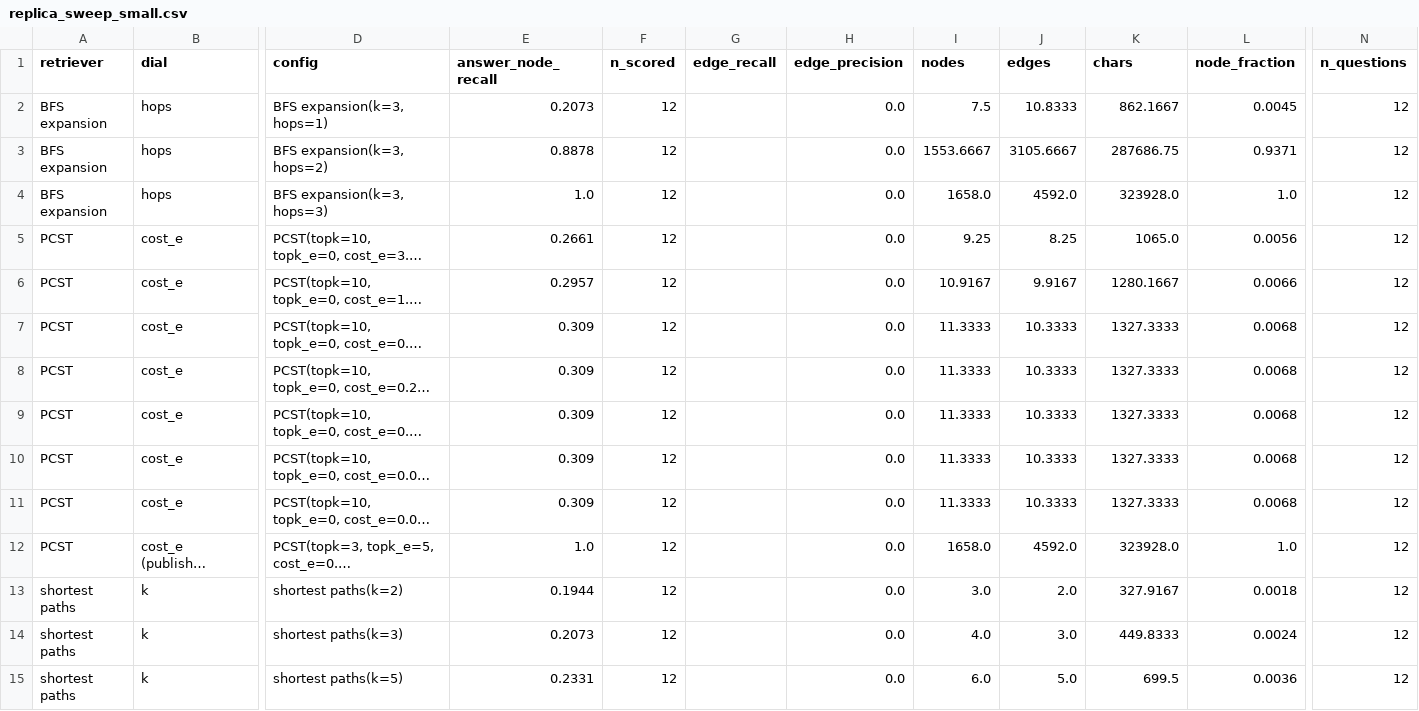
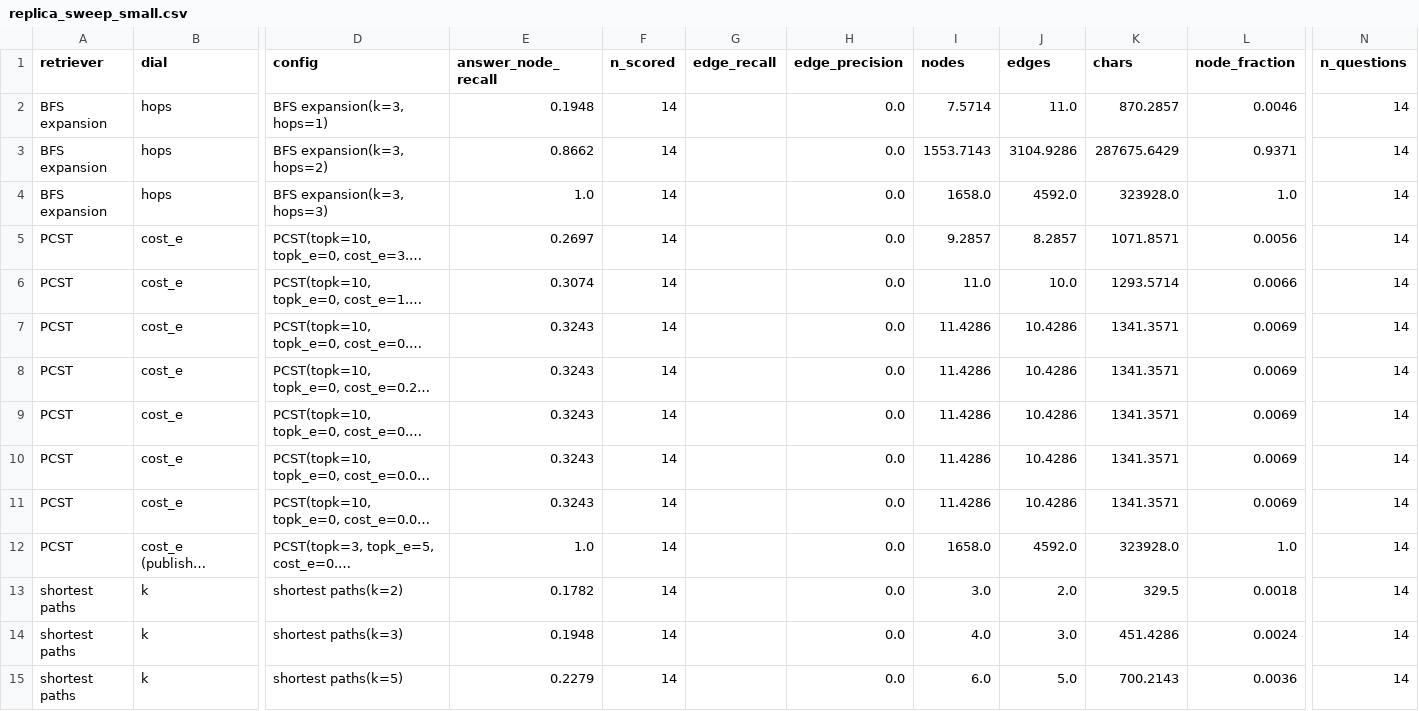
Before and after one commit to sdosku20/ss-ckg-qa, a CSV file: experiments/results/replica_sweep_small.csv, drawn as a sheet; only a part is shown, gaps mark what is left out; long unchanged cells end in …; the diff covers the shown part only; the diff names each change by its address in the sheet, - before the commit and + after, or states it on an @@ line.

```diff
--- a/experiments/results/replica_sweep_small.csv
+++ b/experiments/results/replica_sweep_small.csv
-E2 (answer_node_recall): 0.2073
+E2 (answer_node_recall): 0.1948
-F2:F15 (n_scored): 12
+F2:F15 (n_scored): 14
-I2 (nodes): 7.5
+I2 (nodes): 7.5714
-J2 (edges): 10.8333
+J2 (edges): 11.0
-K2 (chars): 862.1667
+K2 (chars): 870.2857
-L2 (node_fraction): 0.0045
+L2 (node_fraction): 0.0046
-N2:N15 (n_questions): 12
+N2:N15 (n_questions): 14
-E3 (answer_node_recall): 0.8878
+E3 (answer_node_recall): 0.8662
-I3 (nodes): 1553.6667
+I3 (nodes): 1553.7143
-J3 (edges): 3105.6667
+J3 (edges): 3104.9286
-K3 (chars): 287686.75
+K3 (chars): 287675.6429
-E5 (answer_node_recall): 0.2661
+E5 (answer_node_recall): 0.2697
-I5 (nodes): 9.25
+I5 (nodes): 9.2857
-J5 (edges): 8.25
+J5 (edges): 8.2857
-K5 (chars): 1065.0
+K5 (chars): 1071.8571
-E6 (answer_node_recall): 0.2957
+E6 (answer_node_recall): 0.3074
-I6 (nodes): 10.9167
+I6 (nodes): 11.0
-J6 (edges): 9.9167
+J6 (edges): 10.0
-K6 (chars): 1280.1667
+K6 (chars): 1293.5714
-E7:E11 (answer_node_recall): 0.309
+E7:E11 (answer_node_recall): 0.3243
-I7:I11 (nodes): 11.3333
+I7:I11 (nodes): 11.4286
-J7:J11 (edges): 10.3333
+J7:J11 (edges): 10.4286
-K7:K11 (chars): 1327.3333
+K7:K11 (chars): 1341.3571
-L7:L11 (node_fraction): 0.0068
+L7:L11 (node_fraction): 0.0069
-E13 (answer_node_recall): 0.1944
+E13 (answer_node_recall): 0.1782
-K13 (chars): 327.9167
+K13 (chars): 329.5
-E14 (answer_node_recall): 0.2073
+E14 (answer_node_recall): 0.1948
-K14 (chars): 449.8333
+K14 (chars): 451.4286
-E15 (answer_node_recall): 0.2331
+E15 (answer_node_recall): 0.2279
-K15 (chars): 699.5
+K15 (chars): 700.2143
```
Also changed, not shown: 74 edited cells elsewhere in this file, experiments/results/replica_curve_full.csv, experiments/results/replica_curve_small.csv, 4 other files.
